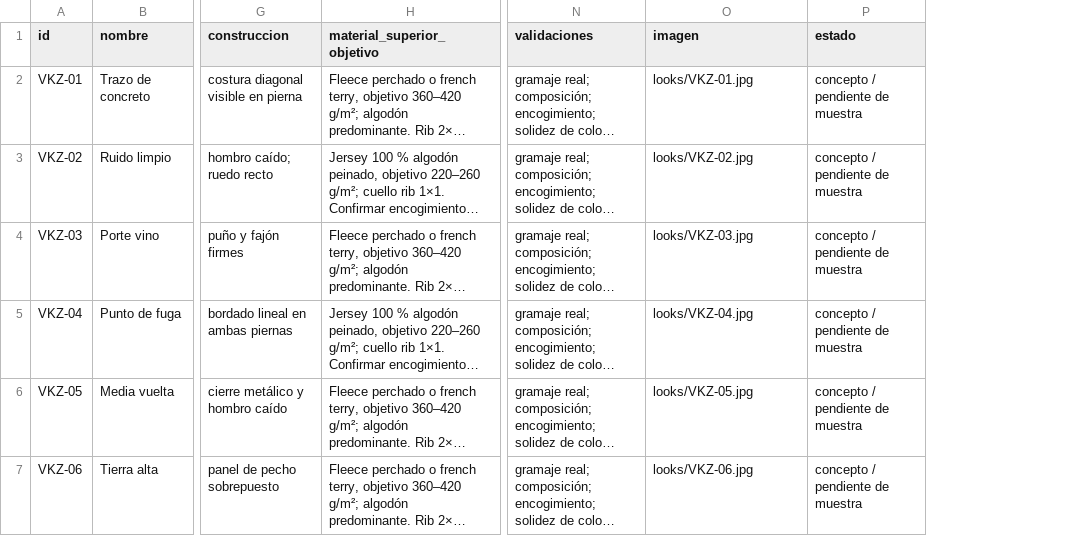
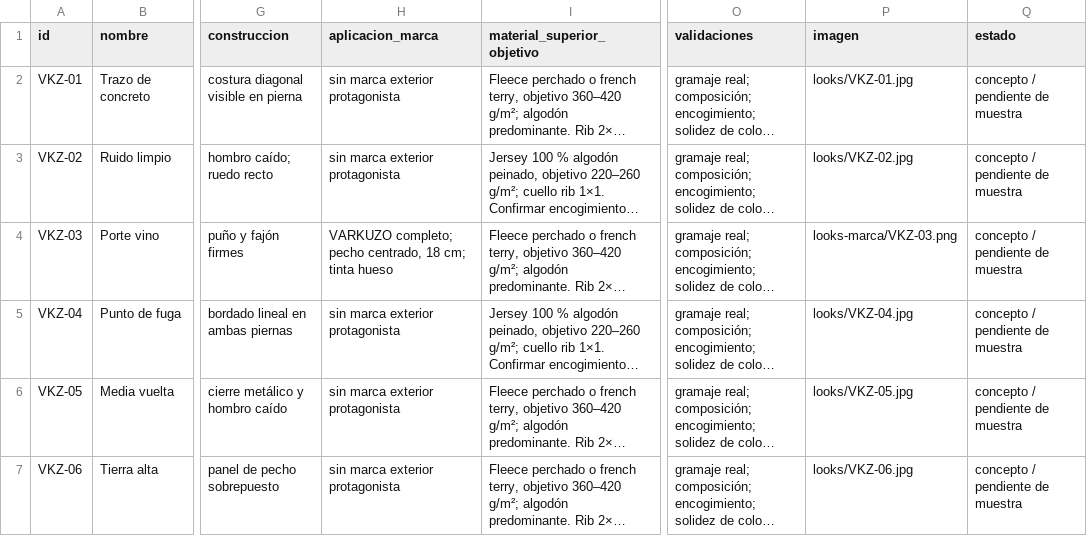
Before and after one commit to JT-Desing/Varkuzo-Shop, a CSV file: design/coleccion-01/fichas.csv, drawn as a sheet; only a part is shown, gaps mark what is left out; long unchanged cells end in …; addresses are those after the commit; the diff covers the shown part only; the diff names each change by its address in the sheet, - before the commit and + after, or states it on an @@ line.

```diff
--- a/design/coleccion-01/fichas.csv
+++ b/design/coleccion-01/fichas.csv
+column H (aplicacion_marca), rows 2-7: sin marca exterior protagonista | sin marca exterior protagonista | VARKUZO completo; pecho centrado, 18 cm; tinta hueso | sin marca exterior protagonista | sin marca exterior protagonista | sin marca exterior protagonista
-P4 (imagen): looks/VKZ-03.jpg
+P4 (imagen): looks-marca/VKZ-03.png
```
Also changed, not shown: 5 edited cells elsewhere in this file, 14 other files.
